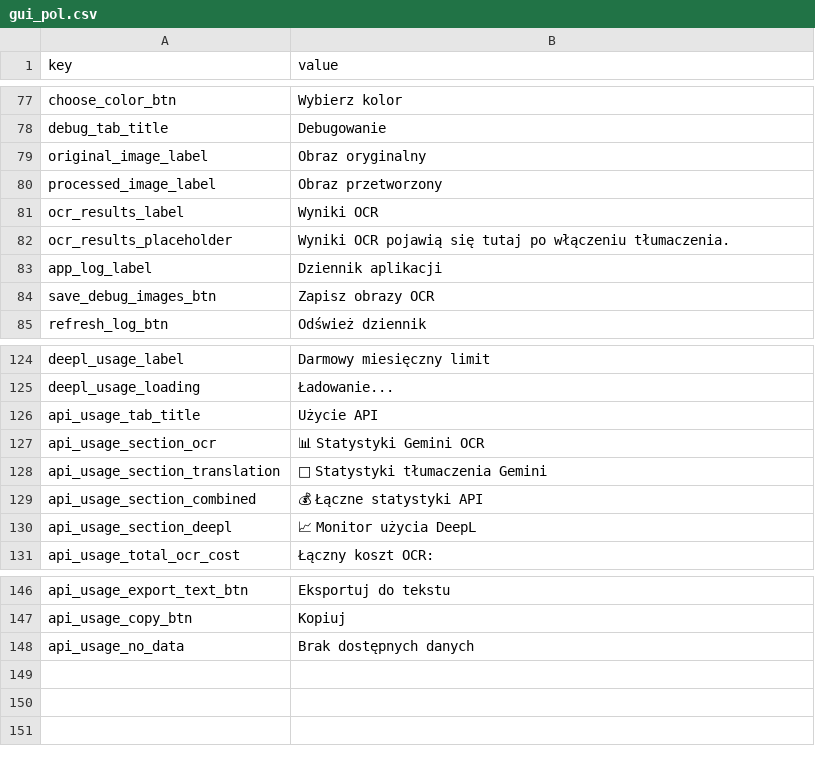
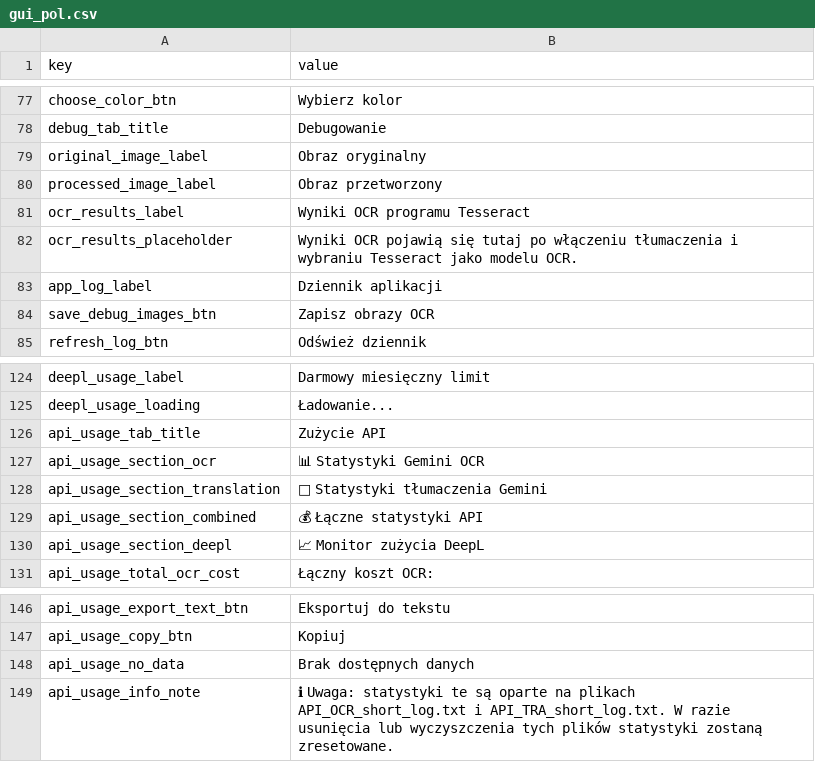
Before and after one commit to vsex7/OCR-Translator, a CSV file: resources/gui_pol.csv, drawn as a sheet; only a part is shown, gaps mark what is left out; the diff names each change by its address in the sheet, - before the commit and + after, or states it on an @@ line.

```diff
--- a/resources/gui_pol.csv
+++ b/resources/gui_pol.csv
-B81 (value): Wyniki OCR
+B81 (value): Wyniki OCR programu Tesseract
-B82 (value): …po włączeniu tłumaczenia.
+B82 (value): …po włączeniu tłumaczenia i wybraniu Tesseract jako modelu OCR.
-B126 (value): Użycie API
+B126 (value): Zużycie API
-B130 (value): 📈 Monitor użycia DeepL
+B130 (value): 📈 Monitor zużycia DeepL
+row 149: api_usage_info_note | ℹ Uwaga: statystyki te są oparte na plikach API_OCR_short_log.txt i API_TRA_short_log.txt. W razie usunięcia lub wyczyszczenia tych plików statystyki zostaną zresetowane.
```
Also changed, not shown: resources/gui_eng.csv, 3 other files.
